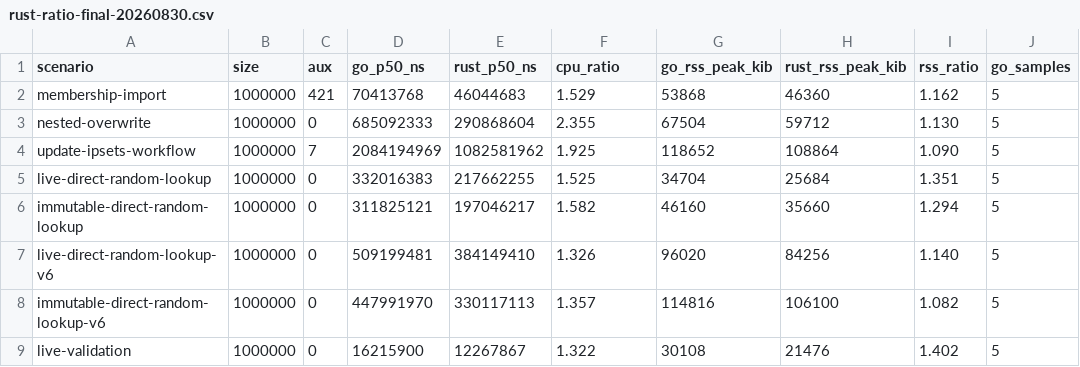
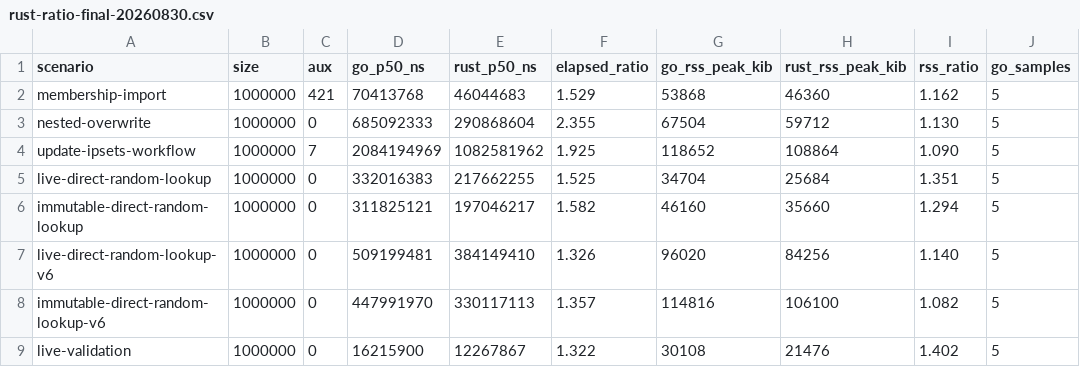
Before and after one commit to firehol/iprange, a CSV file: v4/go/cmd/iprange-v4-bench/evidence/rust-ratio-final-20260830.csv, drawn as a sheet; only a part is shown; the diff names each change by its address in the sheet, - before the commit and + after, or states it on an @@ line.

```diff
--- a/v4/go/cmd/iprange-v4-bench/evidence/rust-ratio-final-20260830.csv
+++ b/v4/go/cmd/iprange-v4-bench/evidence/rust-ratio-final-20260830.csv
-F1: cpu_ratio
+F1: elapsed_ratio
```
Also changed, not shown: v4/go/cmd/iprange-v4-bench/evidence/validation-phases-20260830.csv, 6 other files.
